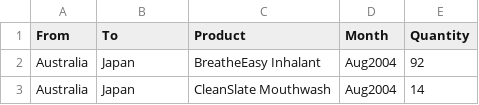
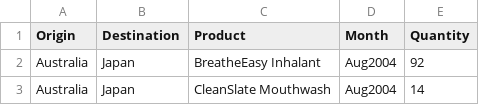
Before and after one commit to christianfaccio/hackathon_zucchetti, a CSV file: 02/exports.csv, drawn as a sheet; only a part is shown.

```diff
--- a/02/exports.csv
+++ b/02/exports.csv
@@ -1,2 +1,2 @@
-From,To,Product,Month,Quantity
+Origin,Destination,Product,Month,Quantity
 Australia,Japan,BreatheEasy Inhalant,Aug2004,92
```
